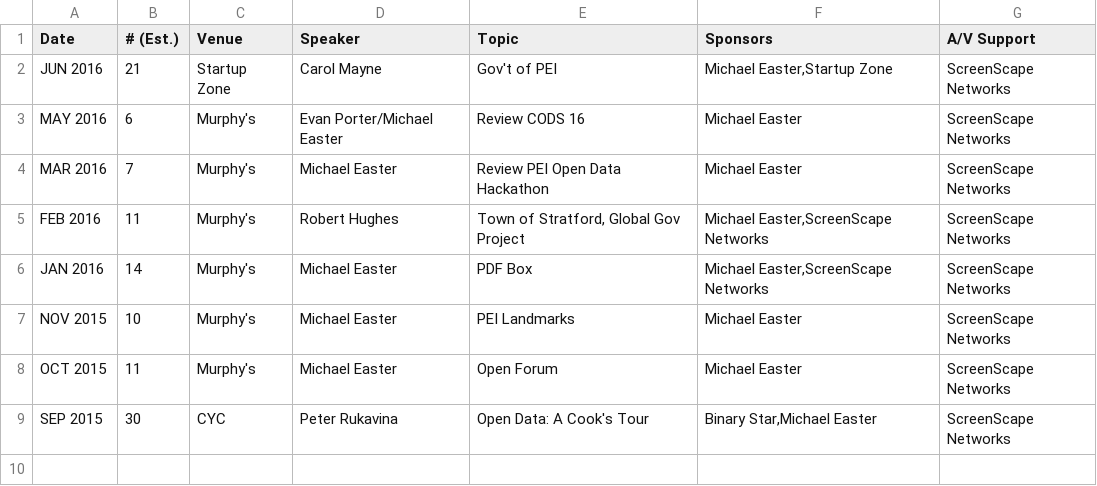
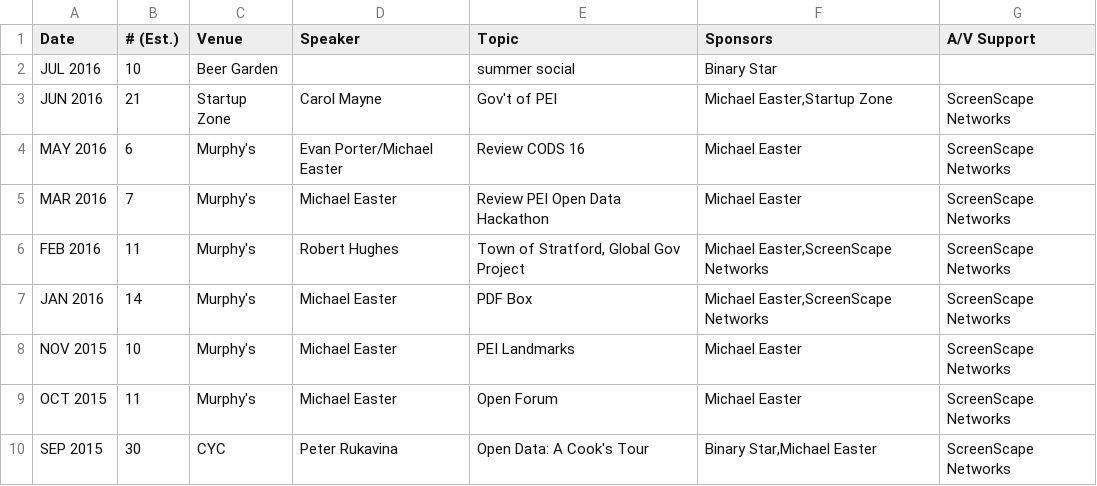
Before and after one commit to peidevs/OpenDataBookClub, a CSV file: doc/meetings/MeetUps.csv, drawn as a sheet; the diff names each change by its address in the sheet, - before the commit and + after, or states it on an @@ line.

Commit message:
July 2016

```diff
--- a/doc/meetings/MeetUps.csv
+++ b/doc/meetings/MeetUps.csv
+row 2: JUL 2016 | 10 | Beer Garden |  | summer social | Binary Star
```
